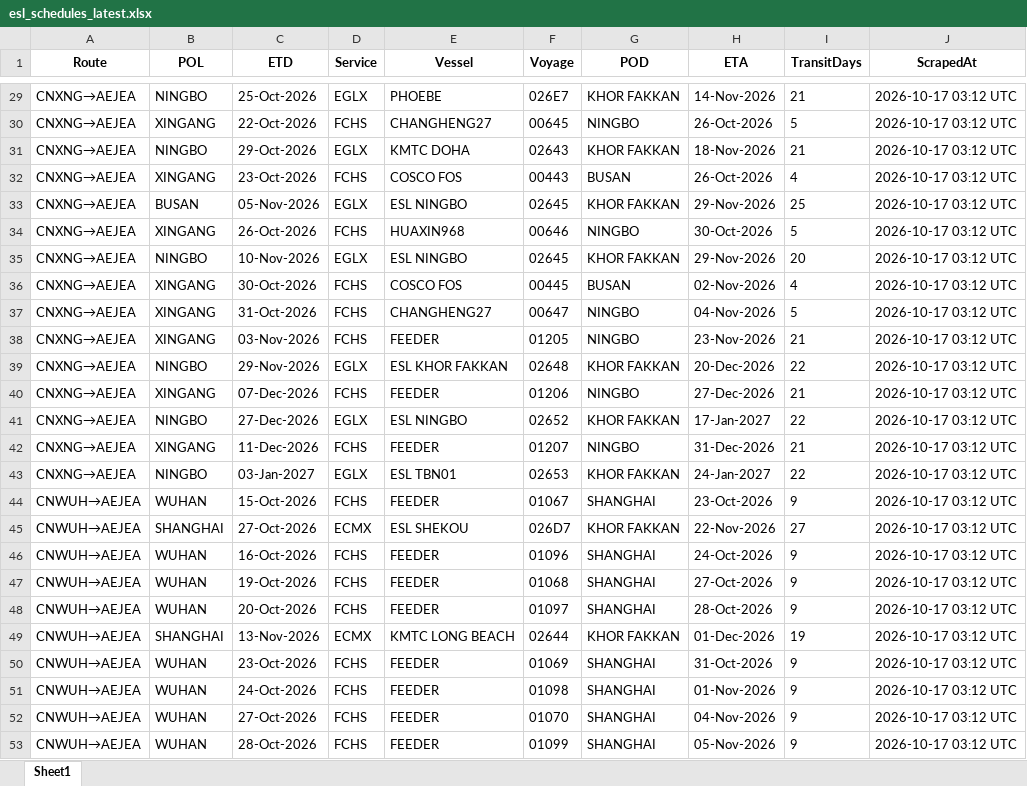
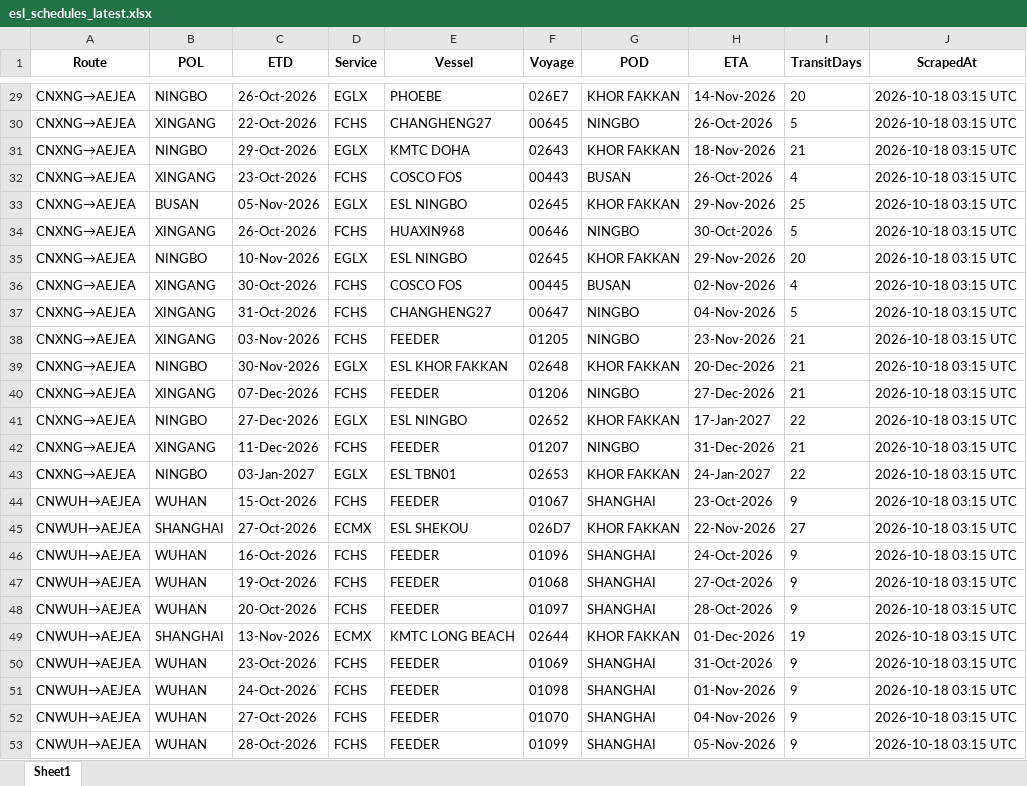
Before and after one commit to ply93/esl-schedule-fetcher, an Excel workbook: output/esl_schedules_latest.xlsx, sheet Sheet1, drawn as a sheet; only a part is shown, gaps mark what is left out; values as stored, in another font and other column widths than the file's, no borders; the diff covers the shown part only; the diff names each change by its address in the sheet, - before the commit and + after, or states it on an @@ line.

```diff
--- a/output/esl_schedules_latest.xlsx (sheet Sheet1)
+++ b/output/esl_schedules_latest.xlsx (sheet Sheet1)
-C29 (ETD): 25-Oct-2026
+C29 (ETD): 26-Oct-2026
-I29 (TransitDays): 21
+I29 (TransitDays): 20
-J29:J53 (ScrapedAt): 2026-10-17 03:12 UTC
+J29:J53 (ScrapedAt): 2026-10-18 03:15 UTC
-C39 (ETD): 29-Nov-2026
+C39 (ETD): 30-Nov-2026
-I39 (TransitDays): 22
+I39 (TransitDays): 21
```
Also changed, not shown: 37 edited cells elsewhere in this sheet, output/one_schedules_latest.xlsx, 2 other files.
